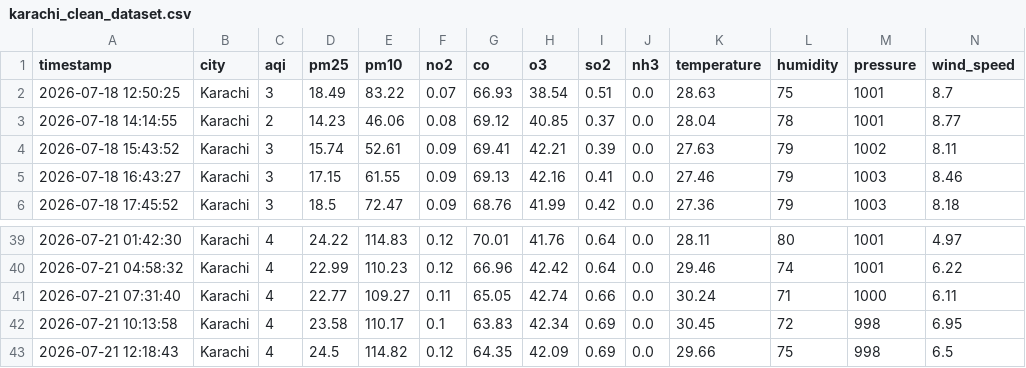
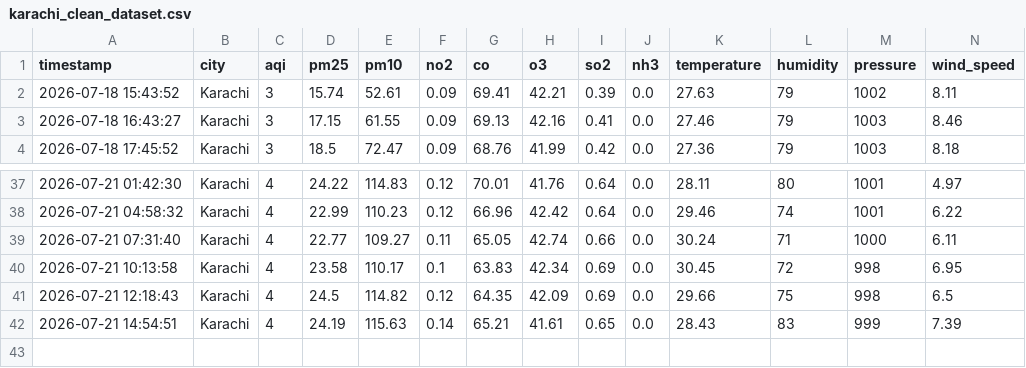
Before and after one commit to bhaveshkumarmalhi507/aqi-live-project, a CSV file: karachi_clean_dataset.csv, drawn as a sheet; only a part is shown, gaps mark what is left out; removed rows and columns are numbered as before the commit, all else as after; rows hold the shown columns only; the diff names each change by its address in the sheet, - before the commit and + after, or states it on an @@ line.

```diff
--- a/karachi_clean_dataset.csv
+++ b/karachi_clean_dataset.csv
-row 2: 2026-07-18 12:50:25 | Karachi | 3 | 18.49 | 83.22 | 0.07 | 66.93 | 38.54 | 0.51 | 0.0 | 28.63 | 75 | 1001 | 8.7
-row 3: 2026-07-18 14:14:55 | Karachi | 2 | 14.23 | 46.06 | 0.08 | 69.12 | 40.85 | 0.37 | 0.0 | 28.04 | 78 | 1001 | 8.77
+row 42: 2026-07-21 14:54:51 | Karachi | 4 | 24.19 | 115.63 | 0.14 | 65.21 | 41.61 | 0.65 | 0.0 | 28.43 | 83 | 999 | 7.39
```
Also changed, not shown: karachi_raw_data.csv.
